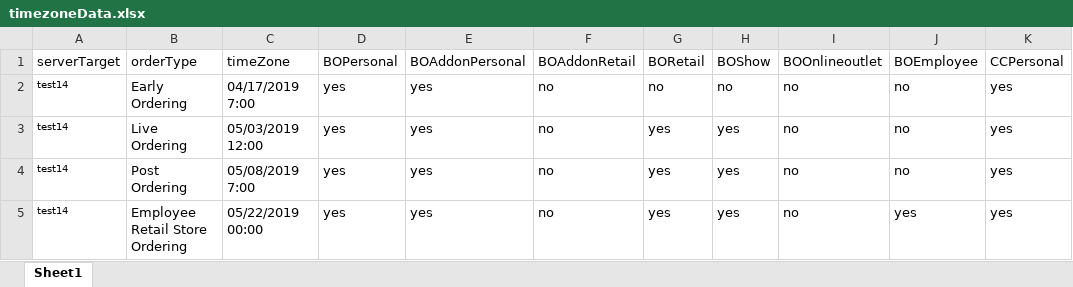
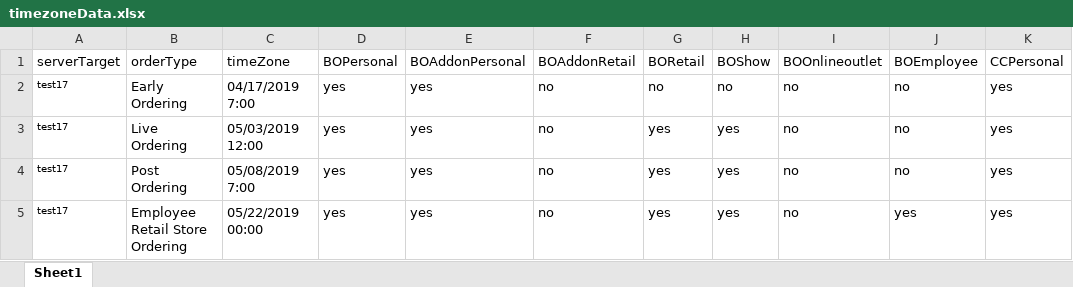
Before and after one commit to vishallamba25/cabi, an Excel workbook: NewArrivals/timezoneData.xlsx, sheet Sheet1, drawn as a sheet; only a part is shown; values as stored, in another font and other column widths than the file's, no borders; the diff names each change by its address in the sheet, - before the commit and + after, or states it on an @@ line.

```diff
--- a/NewArrivals/timezoneData.xlsx (sheet Sheet1)
+++ b/NewArrivals/timezoneData.xlsx (sheet Sheet1)
-A2:A5 (serverTarget): test14
+A2:A5 (serverTarget): test17
```
Also changed, not shown: NewArrivals/credData.xlsx, 19 other files.
